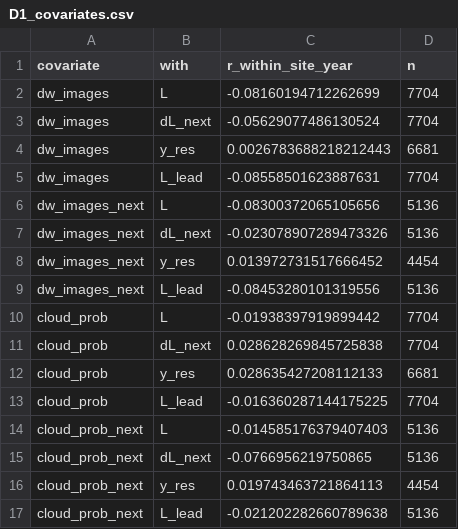
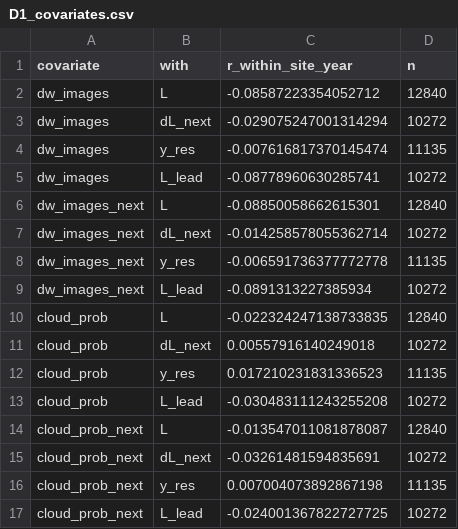
Before and after one commit to NareshKumar241205/satellite-air-pollution-forecasting, a CSV file: Land Change/results/D_lead_diagnostics/D1_covariates.csv, drawn as a sheet; only a part is shown; the diff covers the shown part only.

```diff
--- a/Land Change/results/D_lead_diagnostics/D1_covariates.csv
+++ b/Land Change/results/D_lead_diagnostics/D1_covariates.csv
@@ -1,17 +1,17 @@
 covariate,with,r_within_site_year,n
-dw_images,L,-0.08160194712262699,7704
-dw_images,dL_next,-0.05629077486130524,7704
-dw_images,y_res,0.0026783688218212443,6681
-dw_images,L_lead,-0.08558501623887631,7704
-dw_images_next,L,-0.08300372065105656,5136
-dw_images_next,dL_next,-0.023078907289473326,5136
-dw_images_next,y_res,0.013972731517666452,4454
-dw_images_next,L_lead,-0.08453280101319556,5136
-cloud_prob,L,-0.01938397919899442,7704
-cloud_prob,dL_next,0.028628269845725838,7704
-cloud_prob,y_res,0.028635427208112133,6681
-cloud_prob,L_lead,-0.016360287144175225,7704
-cloud_prob_next,L,-0.014585176379407403,5136
-cloud_prob_next,dL_next,-0.0766956219750865,5136
-cloud_prob_next,y_res,0.019743463721864113,4454
-cloud_prob_next,L_lead,-0.021202282660789638,5136
+dw_images,L,-0.08587223354052712,12840
+dw_images,dL_next,-0.029075247001314294,10272
+dw_images,y_res,-0.007616817370145474,11135
+dw_images,L_lead,-0.08778960630285741,10272
+dw_images_next,L,-0.08850058662615301,12840
+dw_images_next,dL_next,-0.014258578055362714,10272
+dw_images_next,y_res,-0.006591736377772778,11135
+dw_images_next,L_lead,-0.0891313227385934,10272
+cloud_prob,L,-0.022324247138733835,12840
+cloud_prob,dL_next,0.00557916140249018,10272
+cloud_prob,y_res,0.017210231831336523,11135
+cloud_prob,L_lead,-0.030483111243255208,10272
+cloud_prob_next,L,-0.013547011081878087,12840
+cloud_prob_next,dL_next,-0.03261481594835691,10272
+cloud_prob_next,y_res,0.007004073892867198,11135
+cloud_prob_next,L_lead,-0.024001367822727725,10272
```
Also changed, not shown: 32 edited cells elsewhere in this file, 46 other files.
